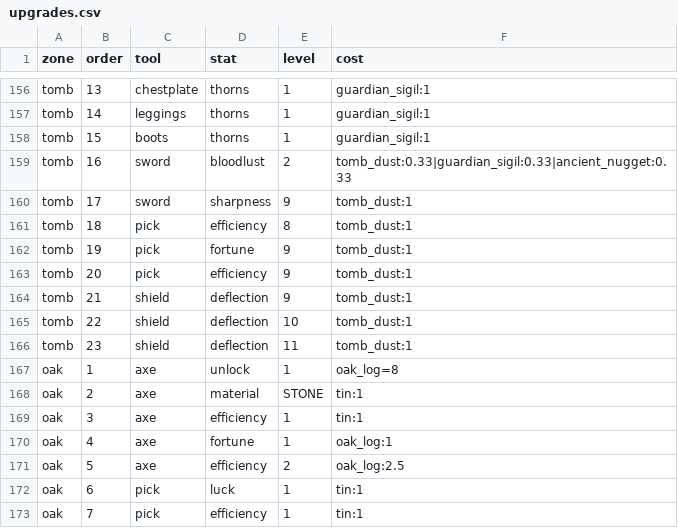
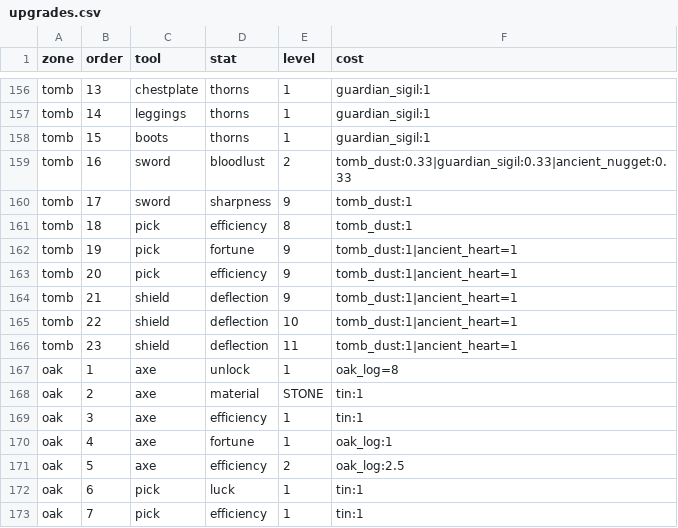
Before and after one commit to charky-p/aurora-plugin, a CSV file: scripts/data/shops/upgrades.csv, drawn as a sheet; only a part is shown, gaps mark what is left out.

Commit message:
[C] Gormak mobs follow from 16 blocks (ghouls and minions 24, the boss 32, were 32-100), the Vizier Mage deals half (damage 0.225), the Gormak Minion is a husk, and the Royal Tomb's last five upgrades cost an Ancient Heart each from Gormak the Eternal; prices, tiers and Essence regenerated

```diff
--- a/scripts/data/shops/upgrades.csv
+++ b/scripts/data/shops/upgrades.csv
@@ -161,7 +161,7 @@ tomb,17,sword,sharpness,9,tomb_dust:1
 tomb,18,pick,efficiency,8,tomb_dust:1
-tomb,19,pick,fortune,9,tomb_dust:1
-tomb,20,pick,efficiency,9,tomb_dust:1
-tomb,21,shield,deflection,9,tomb_dust:1
-tomb,22,shield,deflection,10,tomb_dust:1
-tomb,23,shield,deflection,11,tomb_dust:1
+tomb,19,pick,fortune,9,tomb_dust:1|ancient_heart=1
+tomb,20,pick,efficiency,9,tomb_dust:1|ancient_heart=1
+tomb,21,shield,deflection,9,tomb_dust:1|ancient_heart=1
+tomb,22,shield,deflection,10,tomb_dust:1|ancient_heart=1
+tomb,23,shield,deflection,11,tomb_dust:1|ancient_heart=1
 oak,1,axe,unlock,1,oak_log=8
```
Also changed, not shown: scripts/data/items/resources.csv, scripts/data/mobs/mobs_gormak.csv, 4 other files.
